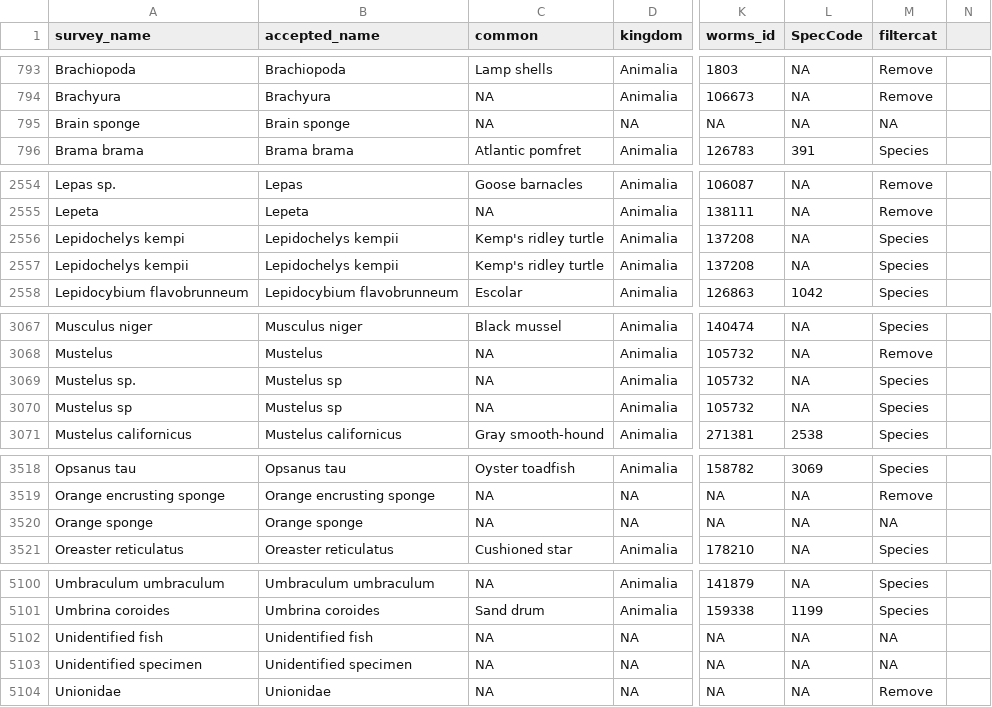
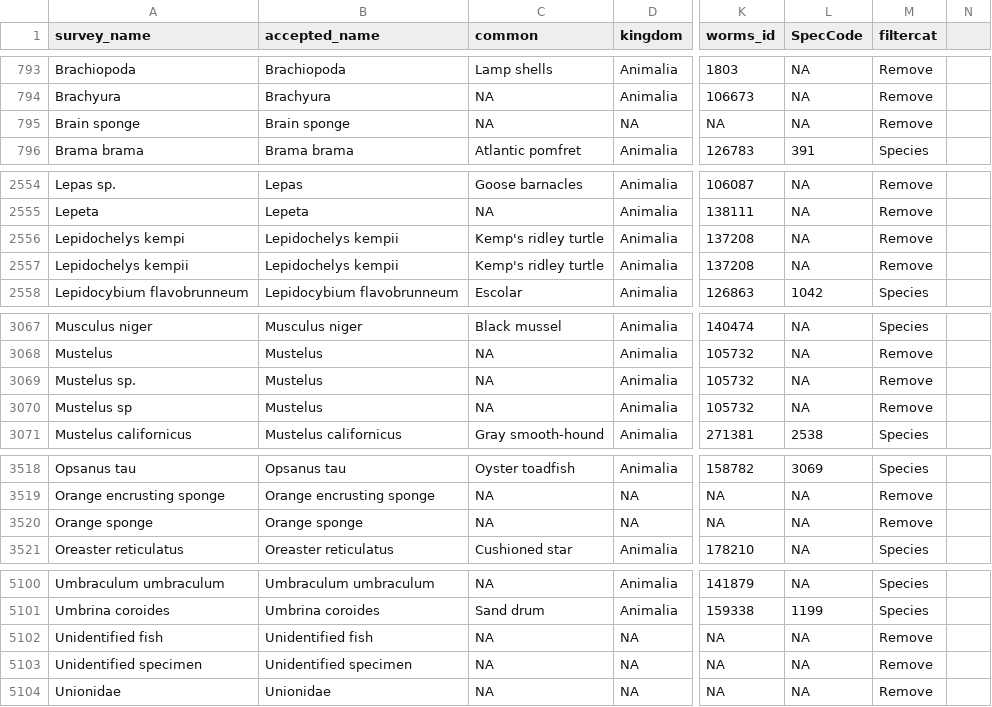
Before and after one commit to nmfs-ost/DisMAP, a CSV file: data_processing_rcode/spp_taxonomy_mater_key.csv, drawn as a sheet; only a part is shown, gaps mark what is left out; the diff covers the shown part only; the diff names each change by its address in the sheet, - before the commit and + after, or states it on an @@ line.

Commit message:
updated filter table and taxon key

```diff
--- a/data_processing_rcode/spp_taxonomy_mater_key.csv
+++ b/data_processing_rcode/spp_taxonomy_mater_key.csv
-M795 (filtercat): NA
+M795 (filtercat): Remove
-M2556:M2557 (filtercat): Species
+M2556:M2557 (filtercat): Remove
-B3069:B3070 (accepted_name): Mustelus sp
+B3069:B3070 (accepted_name): Mustelus
-M3069:M3070 (filtercat): Species
+M3069:M3070 (filtercat): Remove
-M3520 (filtercat): NA
+M3520 (filtercat): Remove
-M5102:M5103 (filtercat): NA
+M5102:M5103 (filtercat): Remove
```
Also changed, not shown: 2 edited cells elsewhere in this file, 2 other files.
